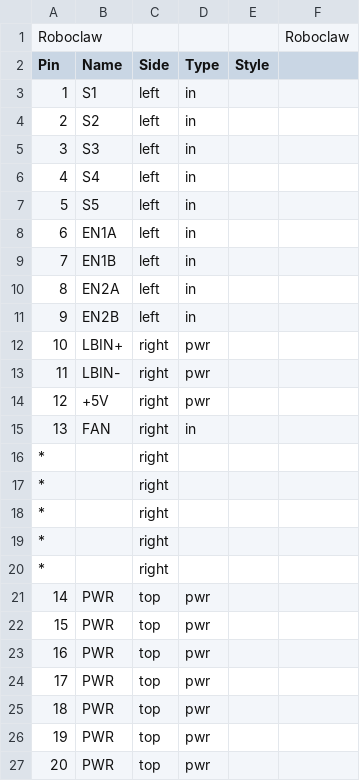
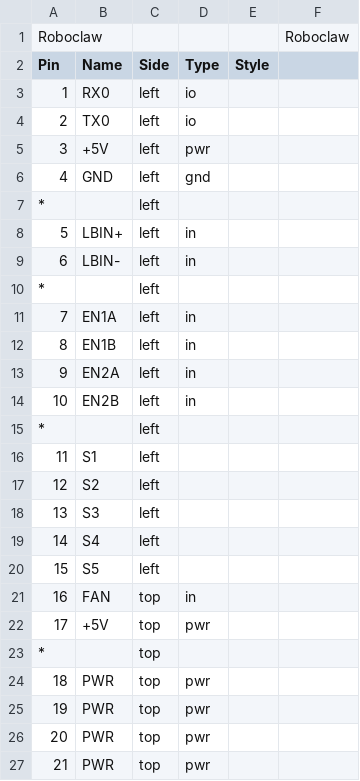
Before and after one commit to utahrobotics/Electrical-2019-2020, a CSV file: Master_Schematic_19-20/Roboclaw.csv, drawn as a sheet; only a part is shown; the shorter side is filled out with more unchanged rows; removed rows and columns are numbered as before the commit, all else as after; the diff covers the shown part only; the diff names each change by its address in the sheet, - before the commit and + after, or states it on an @@ line.

Commit message:
Updated Roboclaw

```diff
--- a/Master_Schematic_19-20/Roboclaw.csv
+++ b/Master_Schematic_19-20/Roboclaw.csv
-row 3: 1 | S1 | left | in
-row 4: 2 | S2 | left | in
-row 5: 3 | S3 | left | in
+row 3: 1 | RX0 | left | io
+row 4: 2 | TX0 | left | io
+row 5: 3 | +5V | left | pwr
+row 6: 4 | GND | left | gnd
+row 7: * |  | left
@@ column A (Pin) renumbered between rows 8 and 37 @@
-B8 (Name): S4
+B8 (Name): LBIN+
-B9 (Name): S5
+B9 (Name): LBIN-
+row 10: * |  | left
-row 12: 10 | LBIN+ | right | pwr
-row 13: 11 | LBIN- | right | pwr
-row 14: 12 | +5V | right | pwr
+row 15: * |  | left
+row 16: 11 | S1 | left
+row 17: 12 | S2 | left
+row 18: 13 | S3 | left
+row 19: 14 | S4 | left
+row 20: 15 | S5 | left
-C21 (Side): right
+C21 (Side): top
@@ row 16 moved to row 40: * @@
@@ row 17 moved to row 43: * @@
-row 18: * |  | right
-row 19: * |  | right
+row 22: 17 | +5V | top | pwr
-C23 (Side): right
+C23 (Side): top
```
Also changed, not shown: 6 added rows elsewhere in this file, 3 other files.
